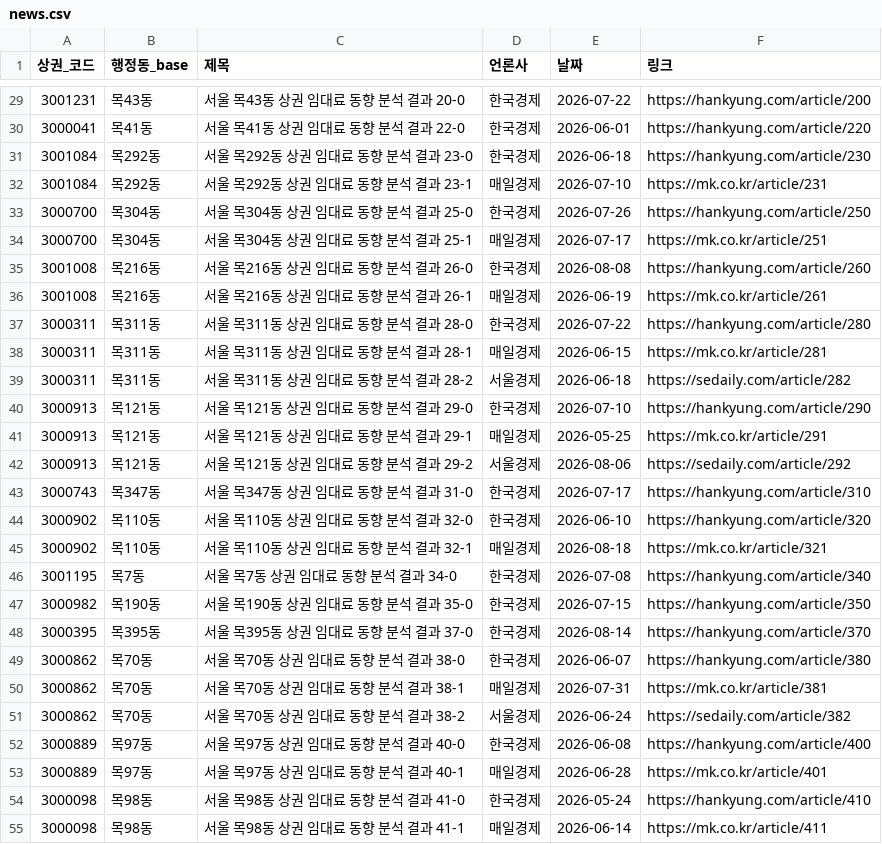
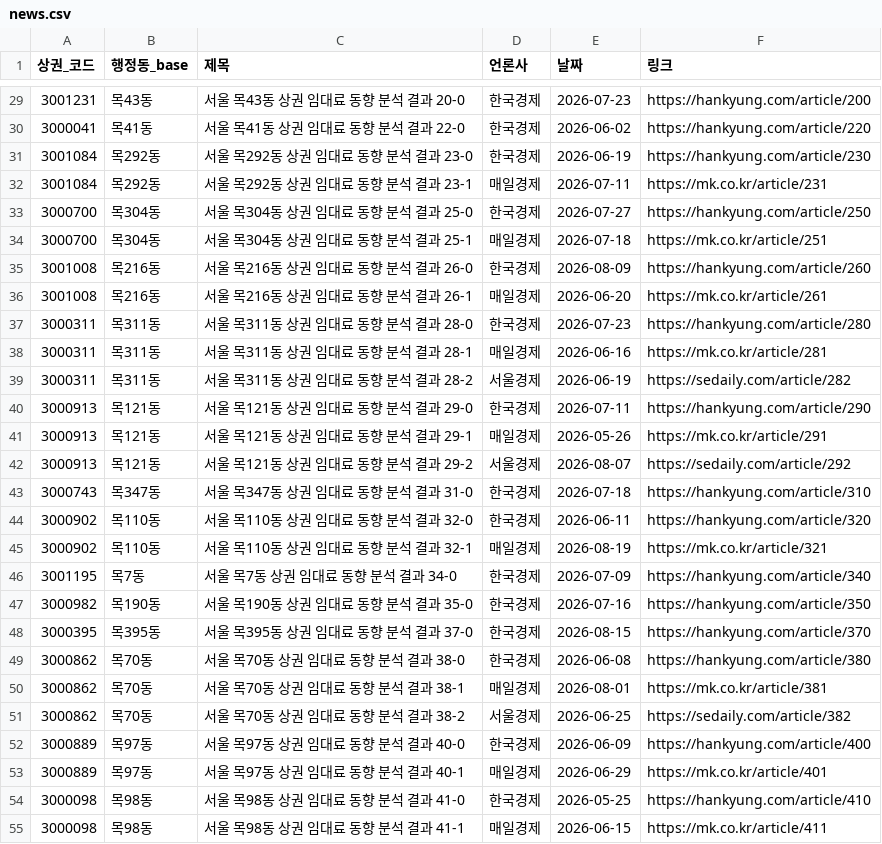
Before and after one commit to dong279/Seoul_Startup_Scout, a CSV file: data/mock/news.csv, drawn as a sheet; only a part is shown, gaps mark what is left out; the diff covers the shown part only.

```diff
--- a/data/mock/news.csv
+++ b/data/mock/news.csv
@@ -29,27 +29,27 @@
-3001231,목43동,서울 목43동 상권 임대료 동향 분석 결과 20-0,한국경제,2026-07-22,https://hankyung.com/article/200
-3000041,목41동,서울 목41동 상권 임대료 동향 분석 결과 22-0,한국경제,2026-06-01,https://hankyung.com/article/220
-3001084,목292동,서울 목292동 상권 임대료 동향 분석 결과 23-0,한국경제,2026-06-18,https://hankyung.com/article/230
-3001084,목292동,서울 목292동 상권 임대료 동향 분석 결과 23-1,매일경제,2026-07-10,https://mk.co.kr/article/231
-3000700,목304동,서울 목304동 상권 임대료 동향 분석 결과 25-0,한국경제,2026-07-26,https://hankyung.com/article/250
-3000700,목304동,서울 목304동 상권 임대료 동향 분석 결과 25-1,매일경제,2026-07-17,https://mk.co.kr/article/251
-3001008,목216동,서울 목216동 상권 임대료 동향 분석 결과 26-0,한국경제,2026-08-08,https://hankyung.com/article/260
-3001008,목216동,서울 목216동 상권 임대료 동향 분석 결과 26-1,매일경제,2026-06-19,https://mk.co.kr/article/261
-3000311,목311동,서울 목311동 상권 임대료 동향 분석 결과 28-0,한국경제,2026-07-22,https://hankyung.com/article/280
-3000311,목311동,서울 목311동 상권 임대료 동향 분석 결과 28-1,매일경제,2026-06-15,https://mk.co.kr/article/281
-3000311,목311동,서울 목311동 상권 임대료 동향 분석 결과 28-2,서울경제,2026-06-18,https://sedaily.com/article/282
-3000913,목121동,서울 목121동 상권 임대료 동향 분석 결과 29-0,한국경제,2026-07-10,https://hankyung.com/article/290
-3000913,목121동,서울 목121동 상권 임대료 동향 분석 결과 29-1,매일경제,2026-05-25,https://mk.co.kr/article/291
-3000913,목121동,서울 목121동 상권 임대료 동향 분석 결과 29-2,서울경제,2026-08-06,https://sedaily.com/article/292
-3000743,목347동,서울 목347동 상권 임대료 동향 분석 결과 31-0,한국경제,2026-07-17,https://hankyung.com/article/310
-3000902,목110동,서울 목110동 상권 임대료 동향 분석 결과 32-0,한국경제,2026-06-10,https://hankyung.com/article/320
-3000902,목110동,서울 목110동 상권 임대료 동향 분석 결과 32-1,매일경제,2026-08-18,https://mk.co.kr/article/321
-3001195,목7동,서울 목7동 상권 임대료 동향 분석 결과 34-0,한국경제,2026-07-08,https://hankyung.com/article/340
-3000982,목190동,서울 목190동 상권 임대료 동향 분석 결과 35-0,한국경제,2026-07-15,https://hankyung.com/article/350
-3000395,목395동,서울 목395동 상권 임대료 동향 분석 결과 37-0,한국경제,2026-08-14,https://hankyung.com/article/370
-3000862,목70동,서울 목70동 상권 임대료 동향 분석 결과 38-0,한국경제,2026-06-07,https://hankyung.com/article/380
-3000862,목70동,서울 목70동 상권 임대료 동향 분석 결과 38-1,매일경제,2026-07-31,https://mk.co.kr/article/381
-3000862,목70동,서울 목70동 상권 임대료 동향 분석 결과 38-2,서울경제,2026-06-24,https://sedaily.com/article/382
-3000889,목97동,서울 목97동 상권 임대료 동향 분석 결과 40-0,한국경제,2026-06-08,https://hankyung.com/article/400
-3000889,목97동,서울 목97동 상권 임대료 동향 분석 결과 40-1,매일경제,2026-06-28,https://mk.co.kr/article/401
-3000098,목98동,서울 목98동 상권 임대료 동향 분석 결과 41-0,한국경제,2026-05-24,https://hankyung.com/article/410
-3000098,목98동,서울 목98동 상권 임대료 동향 분석 결과 41-1,매일경제,2026-06-14,https://mk.co.kr/article/411
+3001231,목43동,서울 목43동 상권 임대료 동향 분석 결과 20-0,한국경제,2026-07-23,https://hankyung.com/article/200
+3000041,목41동,서울 목41동 상권 임대료 동향 분석 결과 22-0,한국경제,2026-06-02,https://hankyung.com/article/220
+3001084,목292동,서울 목292동 상권 임대료 동향 분석 결과 23-0,한국경제,2026-06-19,https://hankyung.com/article/230
+3001084,목292동,서울 목292동 상권 임대료 동향 분석 결과 23-1,매일경제,2026-07-11,https://mk.co.kr/article/231
+3000700,목304동,서울 목304동 상권 임대료 동향 분석 결과 25-0,한국경제,2026-07-27,https://hankyung.com/article/250
+3000700,목304동,서울 목304동 상권 임대료 동향 분석 결과 25-1,매일경제,2026-07-18,https://mk.co.kr/article/251
+3001008,목216동,서울 목216동 상권 임대료 동향 분석 결과 26-0,한국경제,2026-08-09,https://hankyung.com/article/260
+3001008,목216동,서울 목216동 상권 임대료 동향 분석 결과 26-1,매일경제,2026-06-20,https://mk.co.kr/article/261
+3000311,목311동,서울 목311동 상권 임대료 동향 분석 결과 28-0,한국경제,2026-07-23,https://hankyung.com/article/280
+3000311,목311동,서울 목311동 상권 임대료 동향 분석 결과 28-1,매일경제,2026-06-16,https://mk.co.kr/article/281
+3000311,목311동,서울 목311동 상권 임대료 동향 분석 결과 28-2,서울경제,2026-06-19,https://sedaily.com/article/282
+3000913,목121동,서울 목121동 상권 임대료 동향 분석 결과 29-0,한국경제,2026-07-11,https://hankyung.com/article/290
+3000913,목121동,서울 목121동 상권 임대료 동향 분석 결과 29-1,매일경제,2026-05-26,https://mk.co.kr/article/291
+3000913,목121동,서울 목121동 상권 임대료 동향 분석 결과 29-2,서울경제,2026-08-07,https://sedaily.com/article/292
+3000743,목347동,서울 목347동 상권 임대료 동향 분석 결과 31-0,한국경제,2026-07-18,https://hankyung.com/article/310
+3000902,목110동,서울 목110동 상권 임대료 동향 분석 결과 32-0,한국경제,2026-06-11,https://hankyung.com/article/320
+3000902,목110동,서울 목110동 상권 임대료 동향 분석 결과 32-1,매일경제,2026-08-19,https://mk.co.kr/article/321
+3001195,목7동,서울 목7동 상권 임대료 동향 분석 결과 34-0,한국경제,2026-07-09,https://hankyung.com/article/340
+3000982,목190동,서울 목190동 상권 임대료 동향 분석 결과 35-0,한국경제,2026-07-16,https://hankyung.com/article/350
+3000395,목395동,서울 목395동 상권 임대료 동향 분석 결과 37-0,한국경제,2026-08-15,https://hankyung.com/article/370
+3000862,목70동,서울 목70동 상권 임대료 동향 분석 결과 38-0,한국경제,2026-06-08,https://hankyung.com/article/380
+3000862,목70동,서울 목70동 상권 임대료 동향 분석 결과 38-1,매일경제,2026-08-01,https://mk.co.kr/article/381
+3000862,목70동,서울 목70동 상권 임대료 동향 분석 결과 38-2,서울경제,2026-06-25,https://sedaily.com/article/382
+3000889,목97동,서울 목97동 상권 임대료 동향 분석 결과 40-0,한국경제,2026-06-09,https://hankyung.com/article/400
+3000889,목97동,서울 목97동 상권 임대료 동향 분석 결과 40-1,매일경제,2026-06-29,https://mk.co.kr/article/401
+3000098,목98동,서울 목98동 상권 임대료 동향 분석 결과 41-0,한국경제,2026-05-25,https://hankyung.com/article/410
+3000098,목98동,서울 목98동 상권 임대료 동향 분석 결과 41-1,매일경제,2026-06-15,https://mk.co.kr/article/411
```
Also changed, not shown: 1 added row, 1 removed row and 104 edited cells elsewhere in this file, 2 other files.
